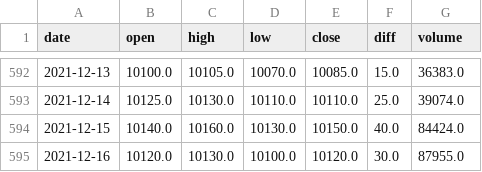
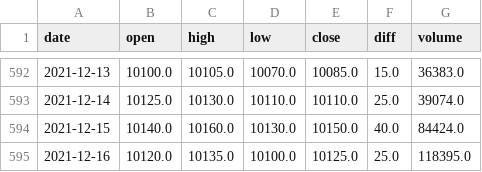
Before and after one commit to jmpark93/jwinvest-etf, a CSV file: Assets/PRC_329750.KS.csv, drawn as a sheet; only a part is shown, gaps mark what is left out.

```diff
--- a/Assets/PRC_329750.KS.csv
+++ b/Assets/PRC_329750.KS.csv
@@ -594,2 +594,2 @@ date,open,high,low,close,diff,volume
 2021-12-15,10140.0,10160.0,10130.0,10150.0,40.0,84424.0
-2021-12-16,10120.0,10130.0,10100.0,10120.0,30.0,87955.0
+2021-12-16,10120.0,10135.0,10100.0,10125.0,25.0,118395.0
```
Also changed, not shown: Assets/PRC_069500.KS.csv, Assets/PRC_102110.KS.csv, 18 other files.
